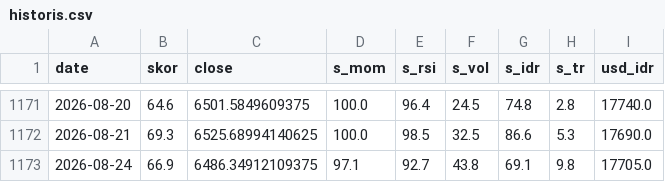
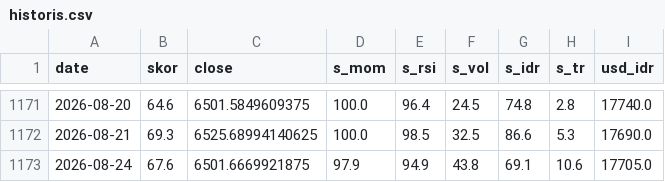
Before and after one commit to SecretivePloter/ihsg-fear-greed, a CSV file: data/historis.csv, drawn as a sheet; only a part is shown, gaps mark what is left out.

```diff
--- a/data/historis.csv
+++ b/data/historis.csv
@@ -1172,2 +1172,2 @@ date,skor,close,s_mom,s_rsi,s_vol,s_idr,s_tr,usd_idr
 2026-08-21,69.3,6525.68994140625,100.0,98.5,32.5,86.6,5.3,17690.0
-2026-08-24,66.9,6486.34912109375,97.1,92.7,43.8,69.1,9.8,17705.0
+2026-08-24,67.6,6501.6669921875,97.9,94.9,43.8,69.1,10.6,17705.0
```
